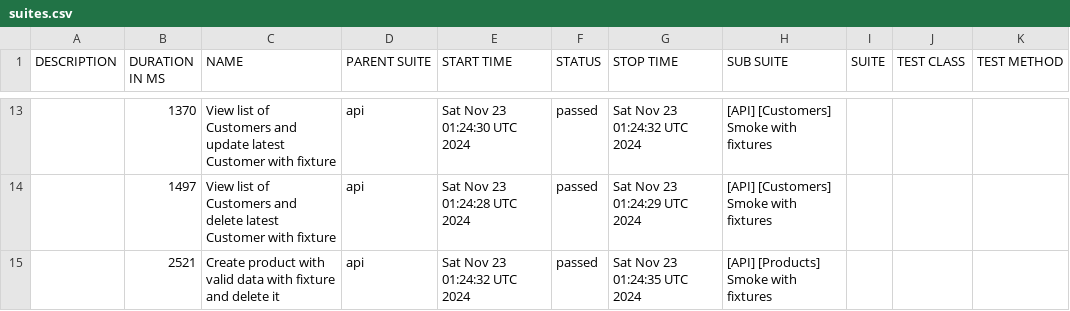
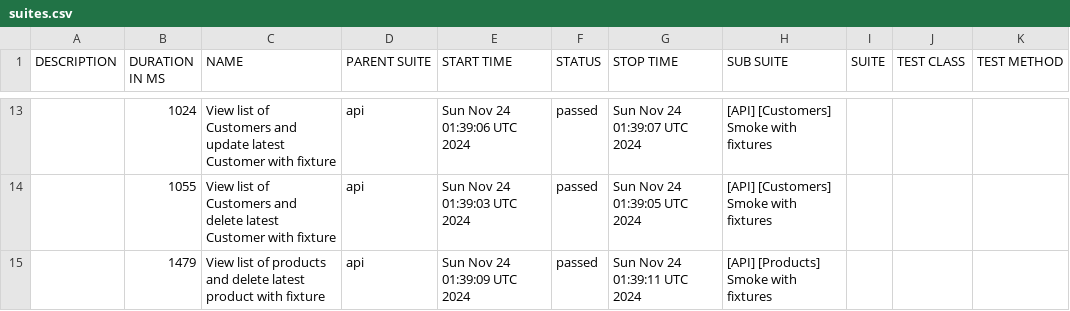
Before and after one commit to JackBlaaack/SalesPortalProject, a CSV file: allure-report/data/suites.csv, drawn as a sheet; only a part is shown, gaps mark what is left out; the diff covers the shown part only.

```diff
--- a/allure-report/data/suites.csv
+++ b/allure-report/data/suites.csv
@@ -13,3 +13,3 @@
-"","1370","View list of Customers and update latest Customer with fixture","api","Sat Nov 23 01:24:30 UTC 2024","passed","Sat Nov 23 01:24:32 UTC 2024","[API] [Customers] Smoke with fixtures","","",""
-"","1497","View list of Customers and delete latest Customer with fixture","api","Sat Nov 23 01:24:28 UTC 2024","passed","Sat Nov 23 01:24:29 UTC 2024","[API] [Customers] Smoke with fixtures","","",""
-"","2521","Create product with valid data with fixture and delete it","api","Sat Nov 23 01:24:32 UTC 2024","passed","Sat Nov 23 01:24:35 UTC 2024","[API] [Products] Smoke with fixtures","","",""
+"","1024","View list of Customers and update latest Customer with fixture","api","Sun Nov 24 01:39:06 UTC 2024","passed","Sun Nov 24 01:39:07 UTC 2024","[API] [Customers] Smoke with fixtures","","",""
+"","1055","View list of Customers and delete latest Customer with fixture","api","Sun Nov 24 01:39:03 UTC 2024","passed","Sun Nov 24 01:39:05 UTC 2024","[API] [Customers] Smoke with fixtures","","",""
+"","1479","View list of products and delete latest product with fixture","api","Sun Nov 24 01:39:09 UTC 2024","passed","Sun Nov 24 01:39:11 UTC 2024","[API] [Products] Smoke with fixtures","","",""
```
Also changed, not shown: 5 added rows, 5 removed rows and 20 edited cells elsewhere in this file, 50 other files.
